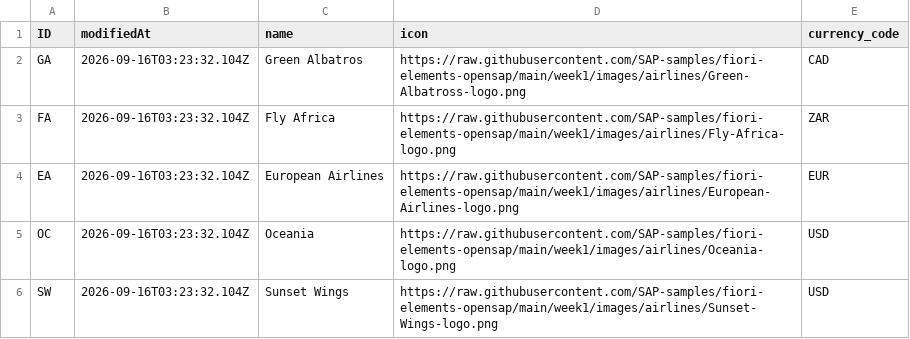
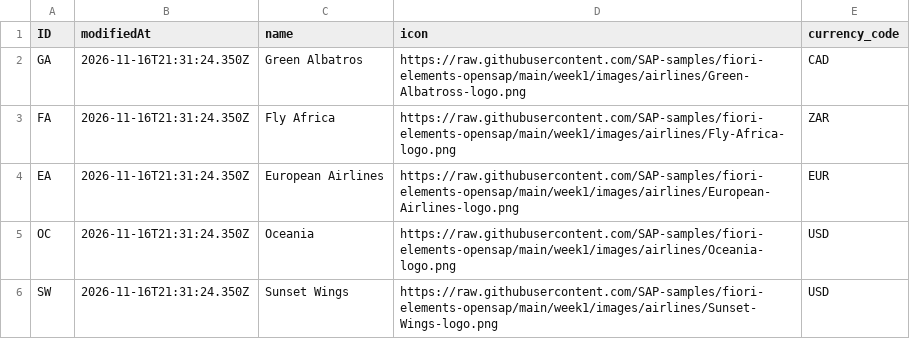
Before and after one commit to capire/xflights, a CSV file: apis/data-service/data/sap.capire.flights.FlightsService.Airlines.csv, drawn as a sheet.

Commit message:
Fixed cds export, new actions to book flights

```diff
--- a/apis/data-service/data/sap.capire.flights.FlightsService.Airlines.csv
+++ b/apis/data-service/data/sap.capire.flights.FlightsService.Airlines.csv
@@ -1,6 +1,6 @@
 ID,modifiedAt,name,icon,currency_code
-GA,2026-09-16T03:23:32.104Z,Green Albatros,https://raw.githubusercontent.com/SAP-samples/fiori-elements-opensap/main/week1/images/airlines/Green-Albatross-logo.png,CAD
-FA,2026-09-16T03:23:32.104Z,Fly Africa,https://raw.githubusercontent.com/SAP-samples/fiori-elements-opensap/main/week1/images/airlines/Fly-Africa-logo.png,ZAR
-EA,2026-09-16T03:23:32.104Z,European Airlines,https://raw.githubusercontent.com/SAP-samples/fiori-elements-opensap/main/week1/images/airlines/European-Airlines-logo.png,EUR
-OC,2026-09-16T03:23:32.104Z,Oceania,https://raw.githubusercontent.com/SAP-samples/fiori-elements-opensap/main/week1/images/airlines/Oceania-logo.png,USD
-SW,2026-09-16T03:23:32.104Z,Sunset Wings,https://raw.githubusercontent.com/SAP-samples/fiori-elements-opensap/main/week1/images/airlines/Sunset-Wings-logo.png,USD
+GA,2026-11-16T21:31:24.350Z,Green Albatros,https://raw.githubusercontent.com/SAP-samples/fiori-elements-opensap/main/week1/images/airlines/Green-Albatross-logo.png,CAD
+FA,2026-11-16T21:31:24.350Z,Fly Africa,https://raw.githubusercontent.com/SAP-samples/fiori-elements-opensap/main/week1/images/airlines/Fly-Africa-logo.png,ZAR
+EA,2026-11-16T21:31:24.350Z,European Airlines,https://raw.githubusercontent.com/SAP-samples/fiori-elements-opensap/main/week1/images/airlines/European-Airlines-logo.png,EUR
+OC,2026-11-16T21:31:24.350Z,Oceania,https://raw.githubusercontent.com/SAP-samples/fiori-elements-opensap/main/week1/images/airlines/Oceania-logo.png,USD
+SW,2026-11-16T21:31:24.350Z,Sunset Wings,https://raw.githubusercontent.com/SAP-samples/fiori-elements-opensap/main/week1/images/airlines/Sunset-Wings-logo.png,USD
```
Also changed, not shown: apis/data-service/data/sap.capire.flights.FlightsService.Airports.csv, apis/data-service/data/sap.capire.flights.FlightsService.Flights.csv, 9 other files.
